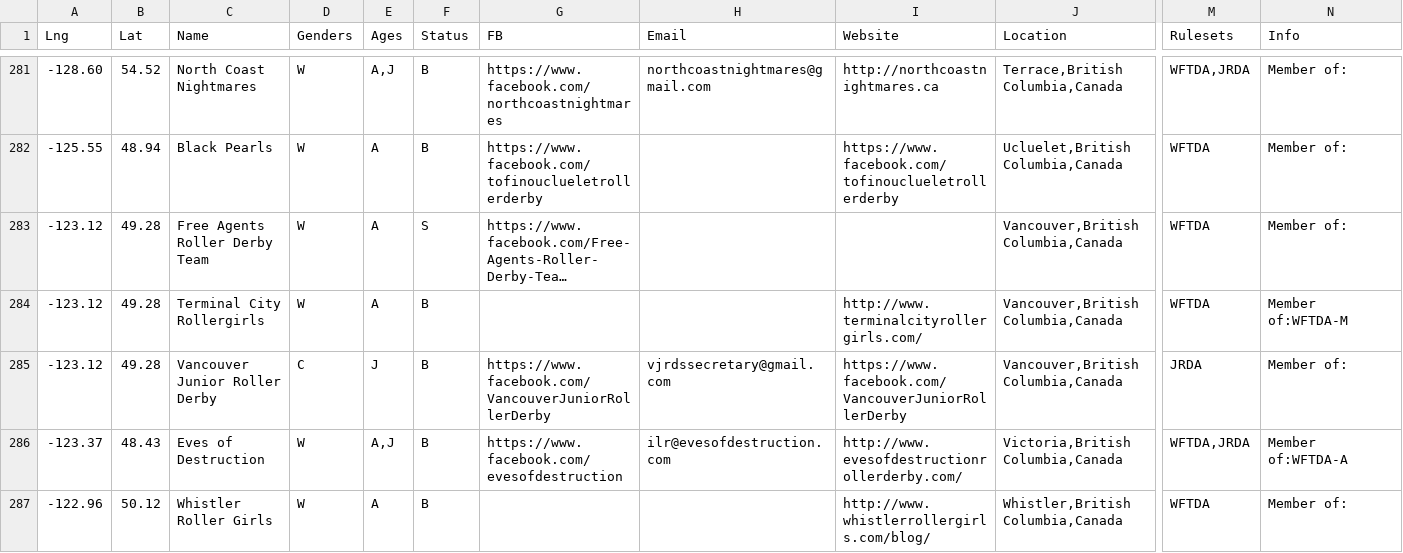
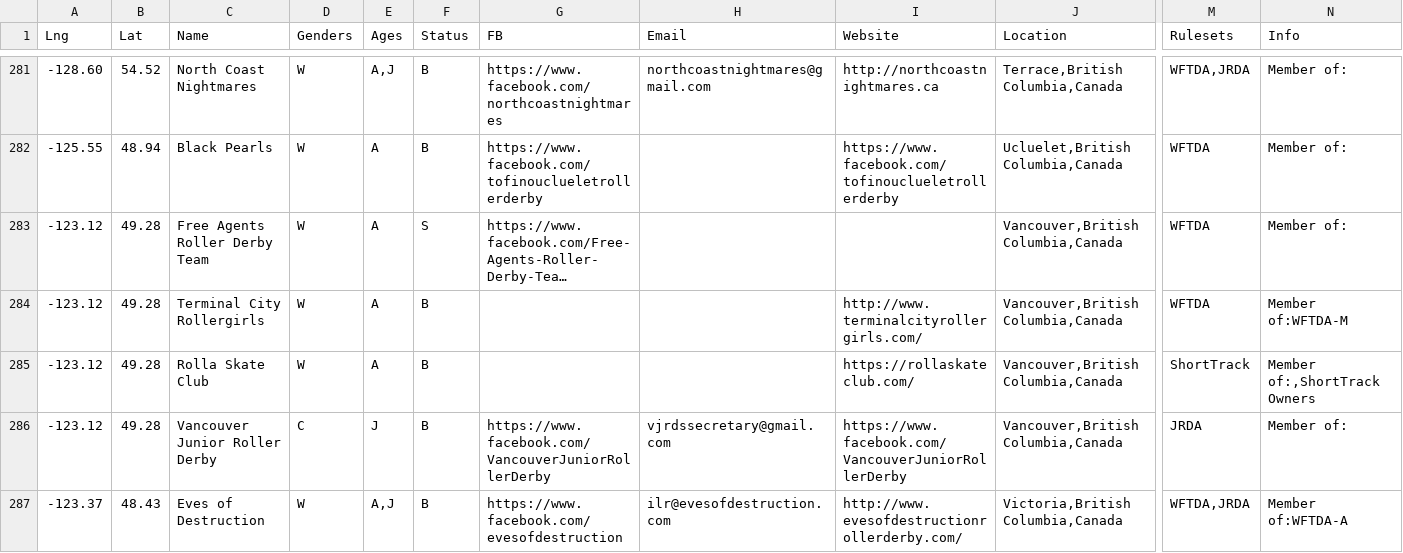
Before and after one commit to aoanla/DerbyList, a TSV file: Worldleagues.tsv, drawn as a sheet; only a part is shown, gaps mark what is left out; the shorter side is filled out with more unchanged rows; long unchanged cells end in …; rows hold the shown columns only; the diff names each change by its address in the sheet, - before the commit and + after, or states it on an @@ line.

Commit message:
Added Rolla Skate Club

```diff
--- a/Worldleagues.tsv
+++ b/Worldleagues.tsv
+row 285: -123.12 | 49.28 | Rolla Skate Club | W | A | B |  |  | https://rollaskateclub.com/ | Vancouver,British Columbia,Canada | ShortTrack | Member of:,ShortTrack Owners
```
